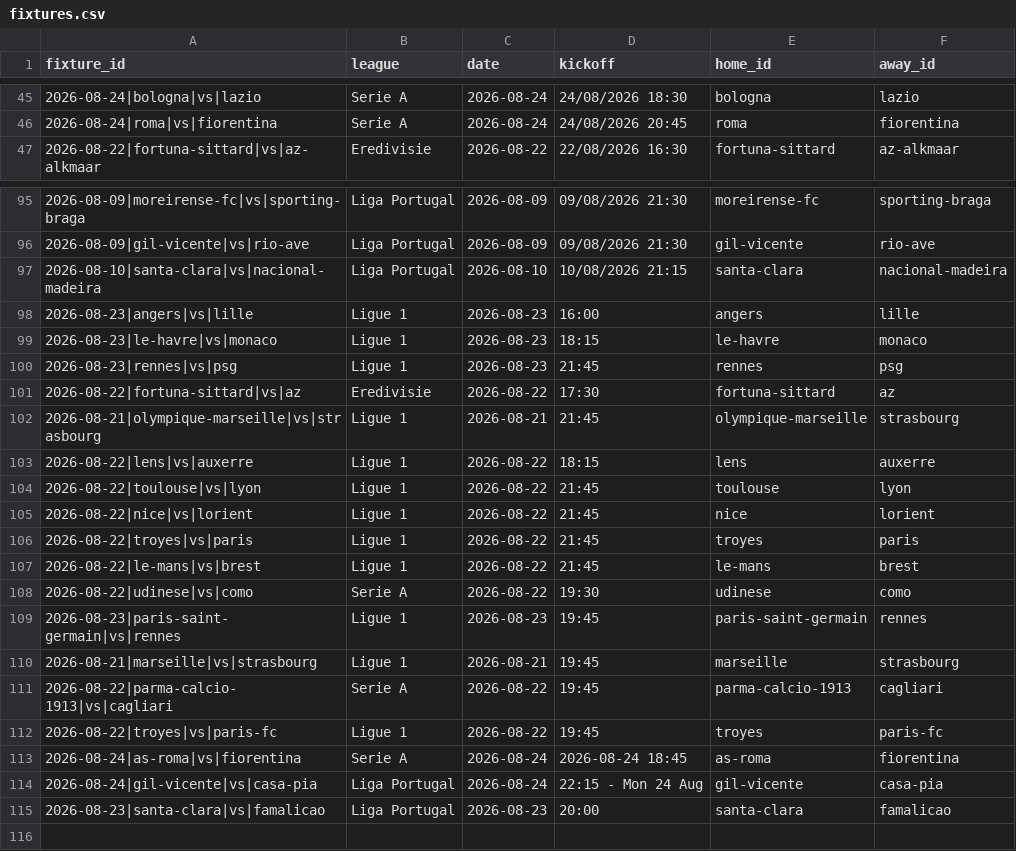
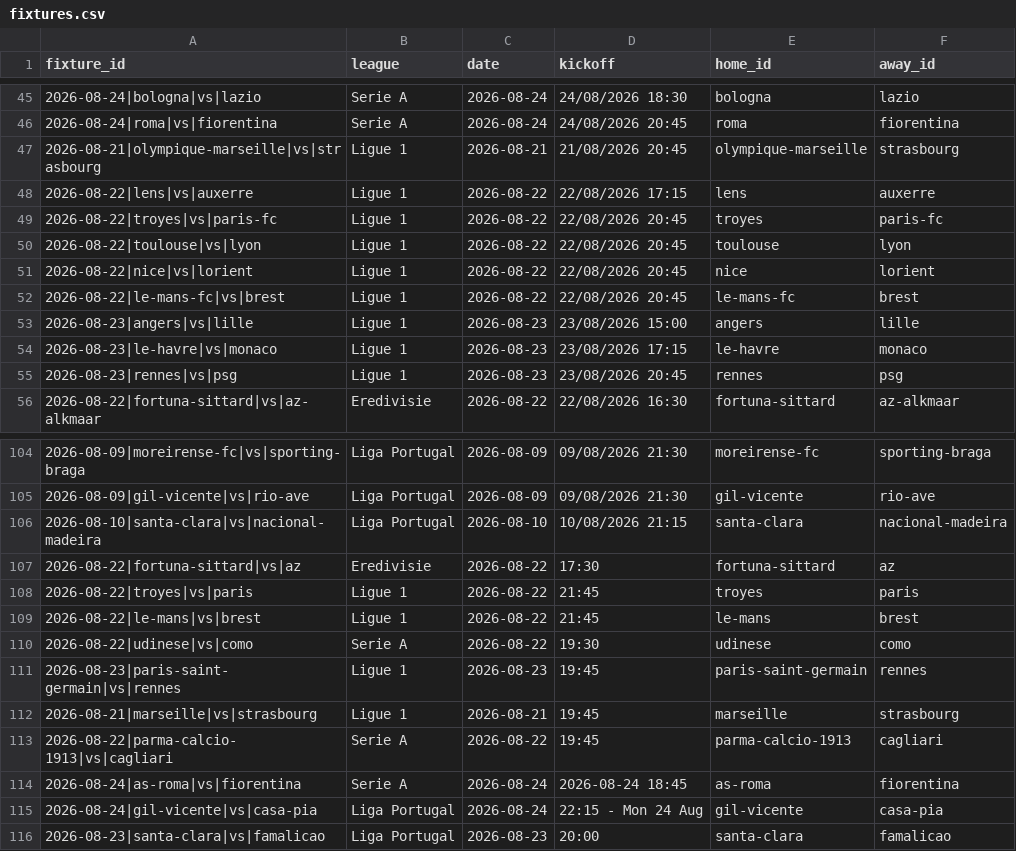
Before and after one commit to temesgen-982/consensus-temp, a CSV file: data/canonical/fixtures.csv, drawn as a sheet; only a part is shown, gaps mark what is left out; removed rows and columns are numbered as before the commit, all else as after; the diff names each change by its address in the sheet, - before the commit and + after, or states it on an @@ line.

```diff
--- a/data/canonical/fixtures.csv
+++ b/data/canonical/fixtures.csv
+row 47: 2026-08-21|olympique-marseille|vs|strasbourg | Ligue 1 | 2026-08-21 | 21/08/2026 20:45 | olympique-marseille | strasbourg
+row 48: 2026-08-22|lens|vs|auxerre | Ligue 1 | 2026-08-22 | 22/08/2026 17:15 | lens | auxerre
+row 49: 2026-08-22|troyes|vs|paris-fc | Ligue 1 | 2026-08-22 | 22/08/2026 20:45 | troyes | paris-fc
+row 50: 2026-08-22|toulouse|vs|lyon | Ligue 1 | 2026-08-22 | 22/08/2026 20:45 | toulouse | lyon
+row 51: 2026-08-22|nice|vs|lorient | Ligue 1 | 2026-08-22 | 22/08/2026 20:45 | nice | lorient
+row 52: 2026-08-22|le-mans-fc|vs|brest | Ligue 1 | 2026-08-22 | 22/08/2026 20:45 | le-mans-fc | brest
+row 53: 2026-08-23|angers|vs|lille | Ligue 1 | 2026-08-23 | 23/08/2026 15:00 | angers | lille
+row 54: 2026-08-23|le-havre|vs|monaco | Ligue 1 | 2026-08-23 | 23/08/2026 17:15 | le-havre | monaco
+row 55: 2026-08-23|rennes|vs|psg | Ligue 1 | 2026-08-23 | 23/08/2026 20:45 | rennes | psg
-row 98: 2026-08-23|angers|vs|lille | Ligue 1 | 2026-08-23 | 16:00 | angers | lille
-row 99: 2026-08-23|le-havre|vs|monaco | Ligue 1 | 2026-08-23 | 18:15 | le-havre | monaco
-row 100: 2026-08-23|rennes|vs|psg | Ligue 1 | 2026-08-23 | 21:45 | rennes | psg
-row 102: 2026-08-21|olympique-marseille|vs|strasbourg | Ligue 1 | 2026-08-21 | 21:45 | olympique-marseille | strasbourg
-row 103: 2026-08-22|lens|vs|auxerre | Ligue 1 | 2026-08-22 | 18:15 | lens | auxerre
-row 104: 2026-08-22|toulouse|vs|lyon | Ligue 1 | 2026-08-22 | 21:45 | toulouse | lyon
-row 105: 2026-08-22|nice|vs|lorient | Ligue 1 | 2026-08-22 | 21:45 | nice | lorient
-row 112: 2026-08-22|troyes|vs|paris-fc | Ligue 1 | 2026-08-22 | 19:45 | troyes | paris-fc
```
Also changed, not shown: data/canonical/review_aliases.csv, data/canonical/teams.csv, 6 other files.
